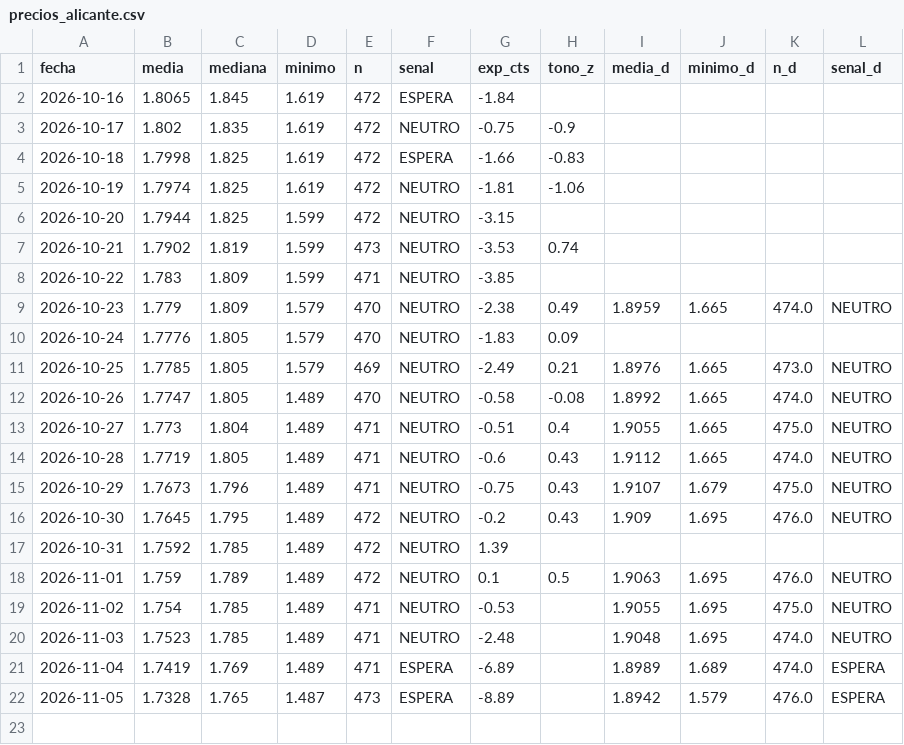
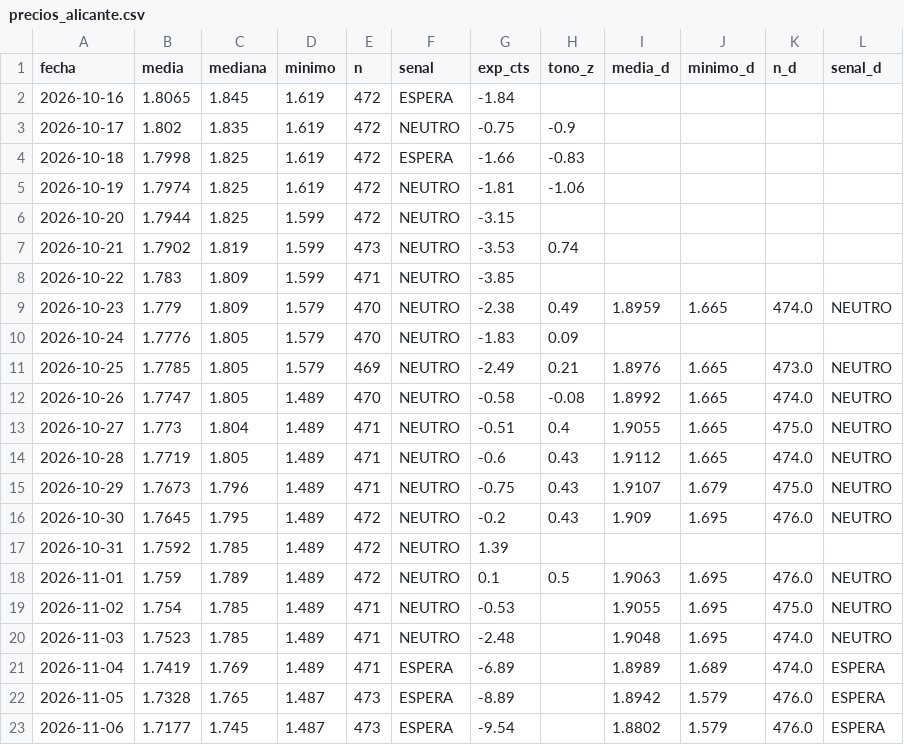
Before and after one commit to luismirallesm/gasoline_alert, a CSV file: data/precios_alicante.csv, drawn as a sheet.

```diff
--- a/data/precios_alicante.csv
+++ b/data/precios_alicante.csv
@@ -22 +22,2 @@ fecha,media,mediana,minimo,n,senal,exp_cts,tono_z,media_d,minimo_d,n_d,senal_d
 2026-11-05,1.7328,1.765,1.487,473,ESPERA,-8.89,,1.8942,1.579,476.0,ESPERA
+2026-11-06,1.7177,1.745,1.487,473,ESPERA,-9.54,,1.8802,1.579,476.0,ESPERA
```
Also changed, not shown: 1 other file.
